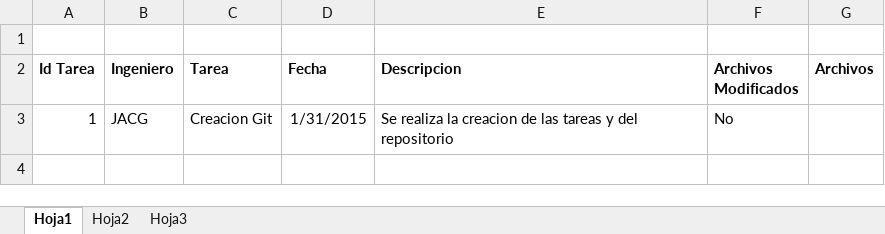
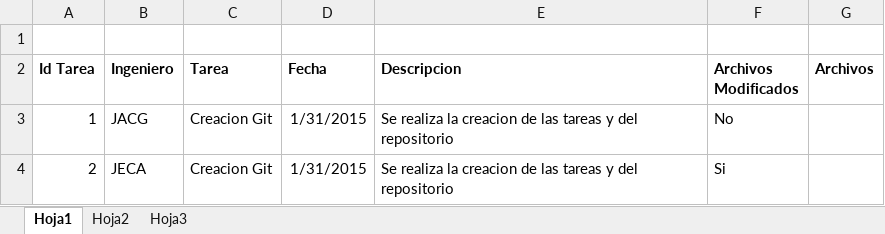
Before and after one commit to jacgandres/ProyectoMotorCOLBOG, an Excel workbook: Registro de Actividades.xlsx, sheet Hoja1, drawn as a sheet; values as stored, in another font and other column widths than the file's, no borders; the diff names each change by its address in the sheet, - before the commit and + after, or states it on an @@ line.

Commit message:
Registro de Tareas

```diff
--- a/Registro de Actividades.xlsx (sheet Hoja1)
+++ b/Registro de Actividades.xlsx (sheet Hoja1)
+row 4: 2 | JECA | Creacion Git | 1/31/2015 | Se realiza la creacion de las tareas y del repositorio | Si
```
